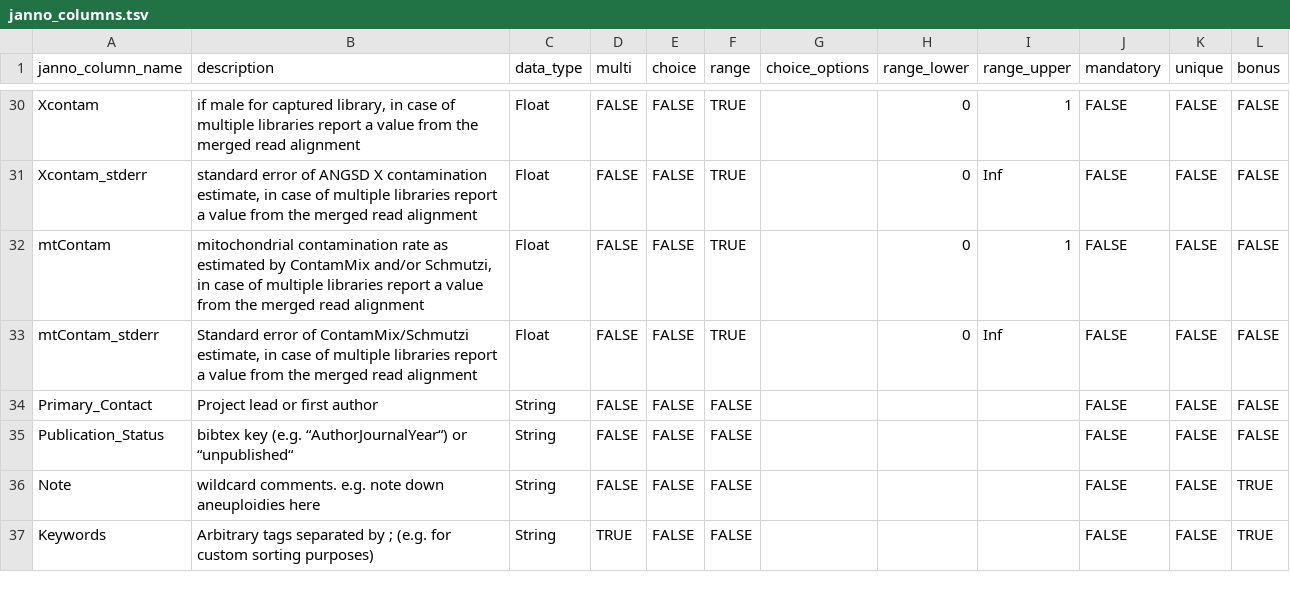
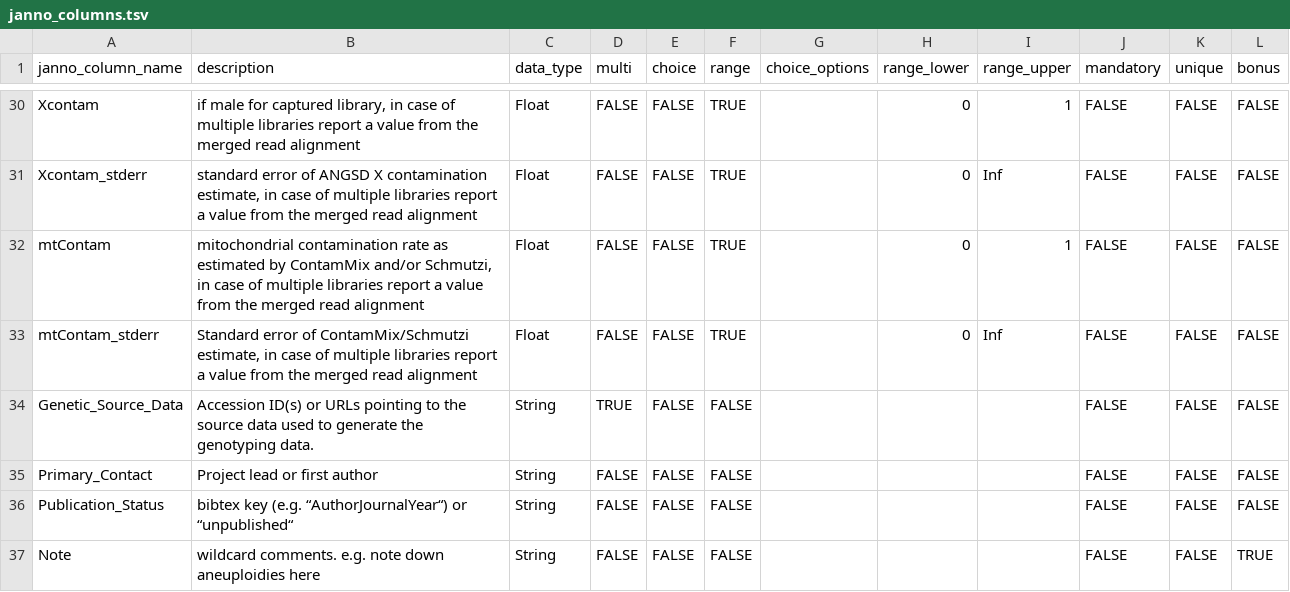
Before and after one commit to poseidon-framework/poseidon-schema, a TSV file: janno_columns.tsv, drawn as a sheet; only a part is shown, gaps mark what is left out; the shorter side is filled out with more unchanged rows; the diff names each change by its address in the sheet, - before the commit and + after, or states it on an @@ line.

Commit message:
added Genetic_Source_Data

```diff
--- a/janno_columns.tsv
+++ b/janno_columns.tsv
+row 34: Genetic_Source_Data | Accession ID(s) or URLs pointing to the source data used to generate the genotyping data. | String | TRUE | FALSE | FALSE |  |  |  | FALSE | FALSE | FALSE
```
